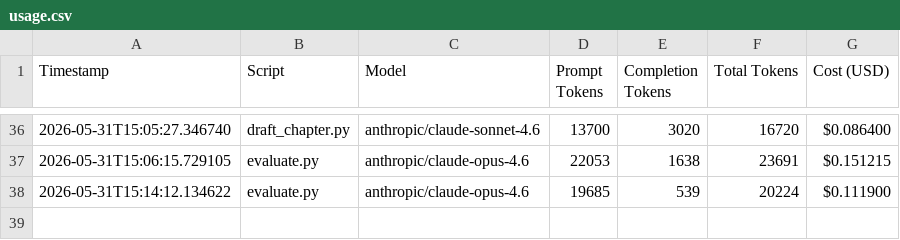
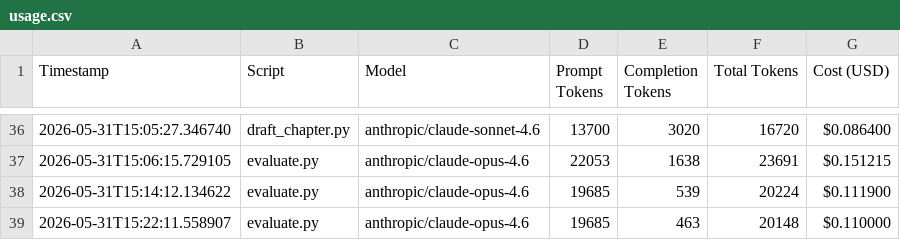
Before and after one commit to blossomz37/autonovel-remix, a CSV file: workspace/data/usage.csv, drawn as a sheet; only a part is shown, gaps mark what is left out; the diff names each change by its address in the sheet, - before the commit and + after, or states it on an @@ line.

Commit message:
revision cycle 2 complete: novel_score 6.0

```diff
--- a/workspace/data/usage.csv
+++ b/workspace/data/usage.csv
+row 39: 2026-05-31T15:22:11.558907 | evaluate.py | anthropic/claude-opus-4.6 | 19685 | 463 | 20148 | $0.110000
```
